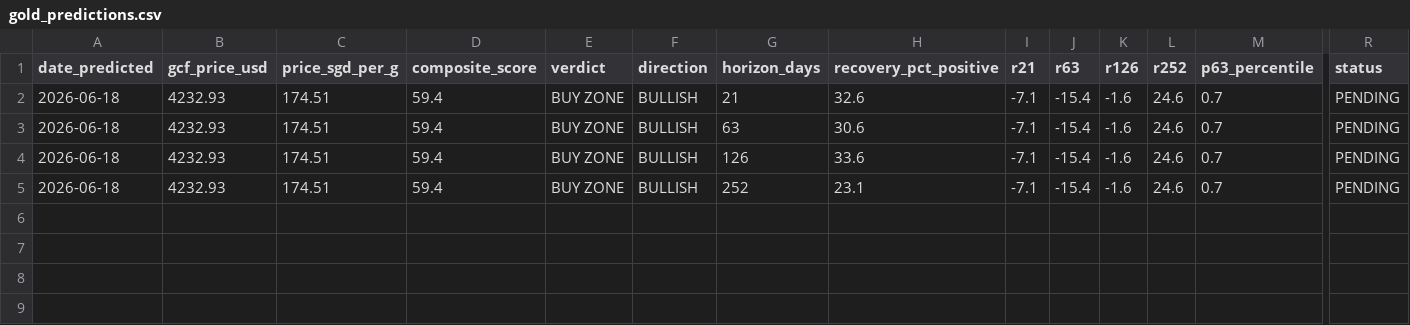
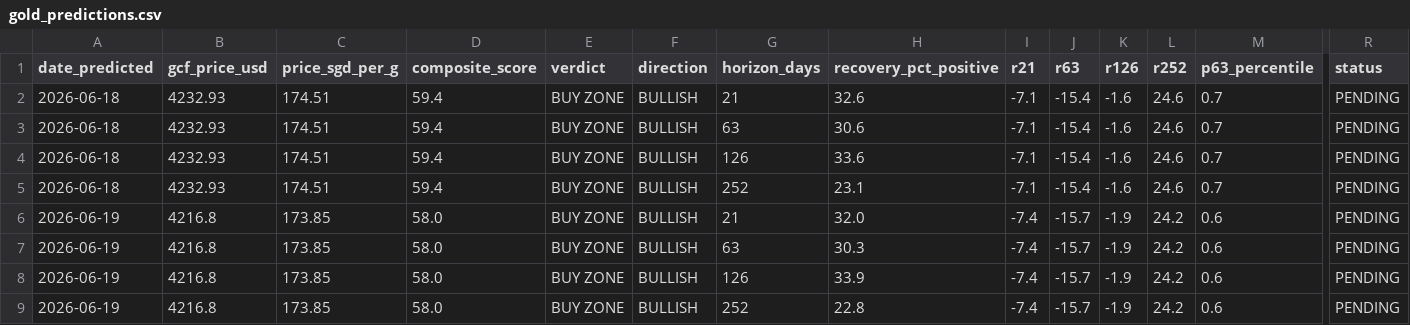
Before and after one commit to quantarram/quant-regime-research, a CSV file: notebooks/gold_predictions.csv, drawn as a sheet; only a part is shown, gaps mark what is left out; rows hold the shown columns only; the diff names each change by its address in the sheet, - before the commit and + after, or states it on an @@ line.

```diff
--- a/notebooks/gold_predictions.csv
+++ b/notebooks/gold_predictions.csv
+row 6: 2026-06-19 | 4216.8 | 173.85 | 58.0 | BUY ZONE | BULLISH | 21 | 32.0 | -7.4 | -15.7 | -1.9 | 24.2 | 0.6 | PENDING
+row 7: 2026-06-19 | 4216.8 | 173.85 | 58.0 | BUY ZONE | BULLISH | 63 | 30.3 | -7.4 | -15.7 | -1.9 | 24.2 | 0.6 | PENDING
+row 8: 2026-06-19 | 4216.8 | 173.85 | 58.0 | BUY ZONE | BULLISH | 126 | 33.9 | -7.4 | -15.7 | -1.9 | 24.2 | 0.6 | PENDING
+row 9: 2026-06-19 | 4216.8 | 173.85 | 58.0 | BUY ZONE | BULLISH | 252 | 22.8 | -7.4 | -15.7 | -1.9 | 24.2 | 0.6 | PENDING
```
Also changed, not shown: notebooks/portfolio_predictions.csv, 2 other files.
